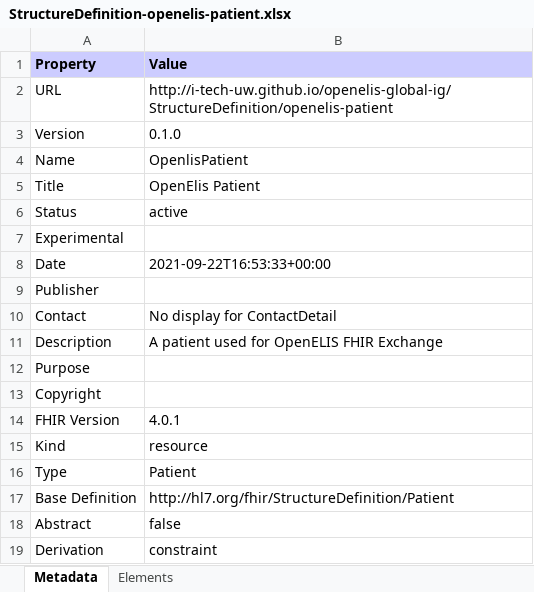
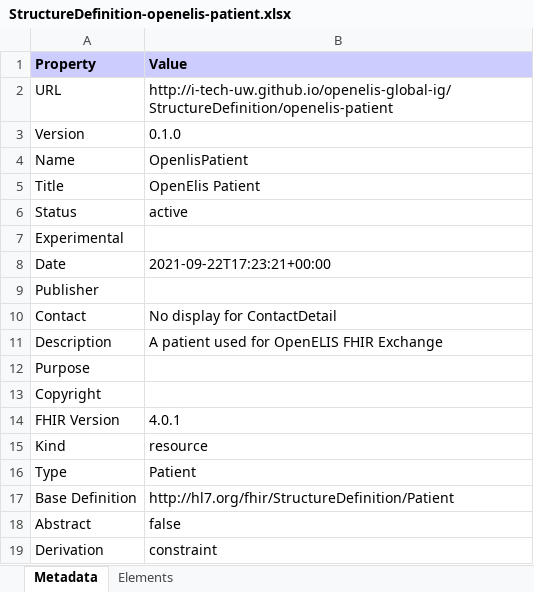
Before and after one commit to DIGI-UW/openelis-global2-fhir-ig, an Excel workbook: StructureDefinition-openelis-patient.xlsx, sheet Metadata, drawn as a sheet; values as stored, in another font and other column widths than the file's, no borders; the diff names each change by its address in the sheet, - before the commit and + after, or states it on an @@ line.

```diff
--- a/StructureDefinition-openelis-patient.xlsx (sheet Metadata)
+++ b/StructureDefinition-openelis-patient.xlsx (sheet Metadata)
-B8 (Value): 2021-09-22T16:53:33+00:00
+B8 (Value): 2021-09-22T17:23:21+00:00
```
Also changed, not shown: 40 other files.
